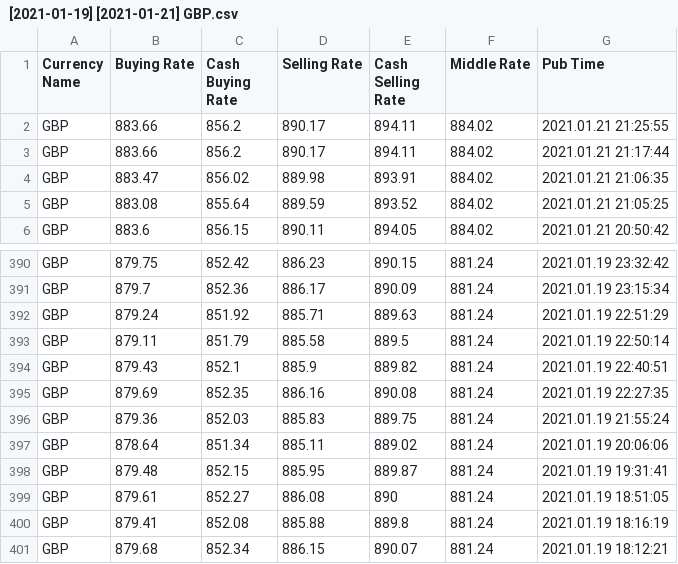
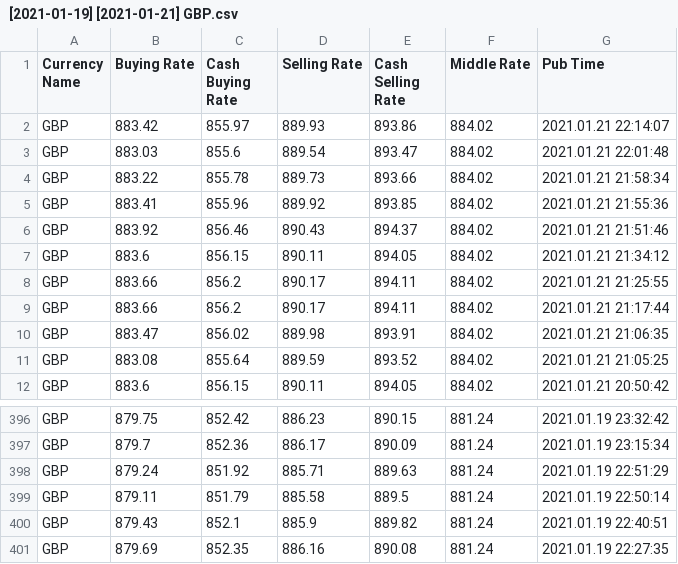
Before and after one commit to AstroSnout/osm-scrape-task, a CSV file: Scraped Data/[2021-01-19] [2021-01-21] GBP.csv, drawn as a sheet; only a part is shown, gaps mark what is left out.

Commit message:
Added data from a full scraper run

```diff
--- a/Scraped Data/[2021-01-19] [2021-01-21] GBP.csv
+++ b/Scraped Data/[2021-01-19] [2021-01-21] GBP.csv
@@ -1,2 +1,8 @@
 Currency Name,Buying Rate,Cash Buying Rate,Selling Rate,Cash Selling Rate,Middle Rate,Pub Time
+GBP,883.42,855.97,889.93,893.86,884.02,2021.01.21 22:14:07
+GBP,883.03,855.6,889.54,893.47,884.02,2021.01.21 22:01:48
+GBP,883.22,855.78,889.73,893.66,884.02,2021.01.21 21:58:34
+GBP,883.41,855.96,889.92,893.85,884.02,2021.01.21 21:55:36
+GBP,883.92,856.46,890.43,894.37,884.02,2021.01.21 21:51:46
+GBP,883.6,856.15,890.11,894.05,884.02,2021.01.21 21:34:12
 GBP,883.66,856.2,890.17,894.11,884.02,2021.01.21 21:25:55
@@ -395,7 +401 @@ GBP,879.43,852.1,885.9,889.82,881.24,2021.01.19 22:40:51
 GBP,879.69,852.35,886.16,890.08,881.24,2021.01.19 22:27:35
-GBP,879.36,852.03,885.83,889.75,881.24,2021.01.19 21:55:24
-GBP,878.64,851.34,885.11,889.02,881.24,2021.01.19 20:06:06
-GBP,879.48,852.15,885.95,889.87,881.24,2021.01.19 19:31:41
-GBP,879.61,852.27,886.08,890,881.24,2021.01.19 18:51:05
-GBP,879.41,852.08,885.88,889.8,881.24,2021.01.19 18:16:19
-GBP,879.68,852.34,886.15,890.07,881.24,2021.01.19 18:12:21
```
Also changed, not shown: 27 other files.
